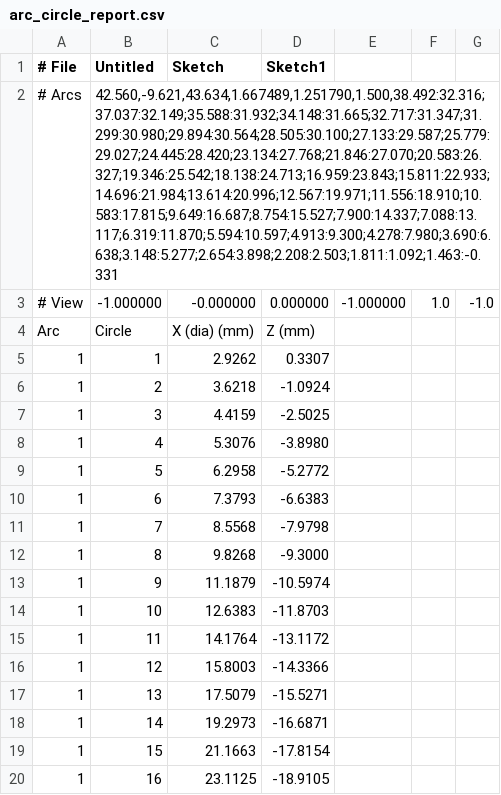
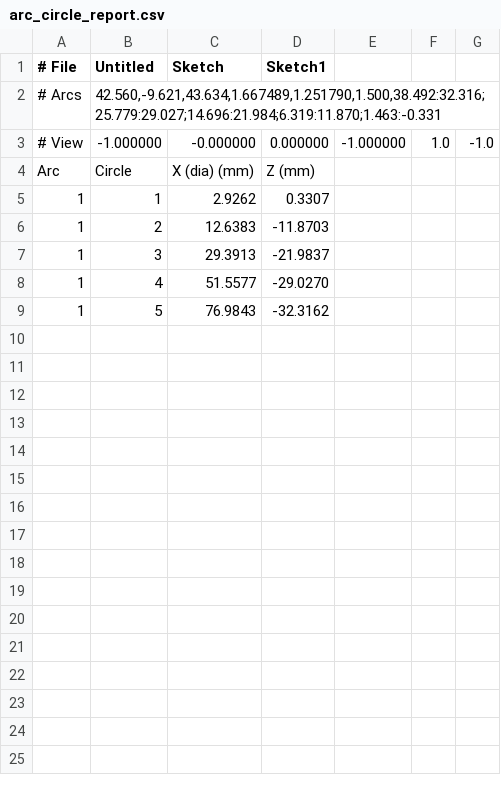
Before and after one commit to mattdennison77/arc-circle-fill, a CSV file: arc_circle_report.csv, drawn as a sheet; only a part is shown; the diff covers the shown part only.

Commit message:
Arc Circle Fill update

```diff
--- a/arc_circle_report.csv
+++ b/arc_circle_report.csv
@@ -1,3 +1,3 @@
 # File,Untitled,Sketch,Sketch1
-# Arcs,"42.560,-9.621,43.634,1.667489,1.251790,1.500,38.492:32.316;37.037:32.149;35.588:31.932;34.148:31.665;32.717:31.347;31.299:30.980;29.894:30.564;28.505:30.100;27.133:29.587;25.779:29.027;24.445:28.420;23.134:27.768;21.846:27.070;20.583:26.327;19.346:25.542;18.138:24.713;16.959:23.843;15.811:22.933;14.696:21.984;13.614:20.996;12.567:19.971;11.556:18.910;10.583:17.815;9.649:16.687;8.754:15.527;7.900:14.337;7.088:13.117;6.319:11.870;5.594:10.597;4.913:9.300;4.278:7.980;3.690:6.638;3.148:5.277;2.654:3.898;2.208:2.503;1.811:1.092;1.463:-0.331"
+# Arcs,"42.560,-9.621,43.634,1.667489,1.251790,1.500,38.492:32.316;25.779:29.027;14.696:21.984;6.319:11.870;1.463:-0.331"
 # View,-1.000000,-0.000000,0.000000,-1.000000,1.0,-1.0
@@ -5,16 +5,5 @@ Arc,Circle,X (dia) (mm),Z (mm)
 1,1,2.9262,0.3307
-1,2,3.6218,-1.0924
-1,3,4.4159,-2.5025
-1,4,5.3076,-3.8980
-1,5,6.2958,-5.2772
-1,6,7.3793,-6.6383
-1,7,8.5568,-7.9798
-1,8,9.8268,-9.3000
-1,9,11.1879,-10.5974
-1,10,12.6383,-11.8703
-1,11,14.1764,-13.1172
-1,12,15.8003,-14.3366
-1,13,17.5079,-15.5271
-1,14,19.2973,-16.6871
-1,15,21.1663,-17.8154
-1,16,23.1125,-18.9105
+1,2,12.6383,-11.8703
+1,3,29.3913,-21.9837
+1,4,51.5577,-29.0270
+1,5,76.9843,-32.3162
```
Also changed, not shown: 21 removed rows elsewhere in this file.
